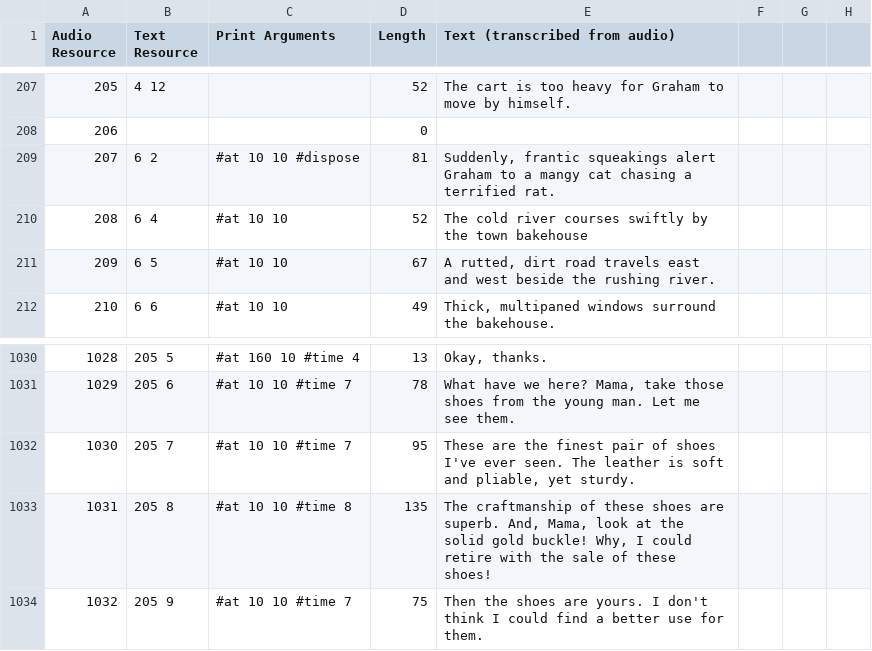
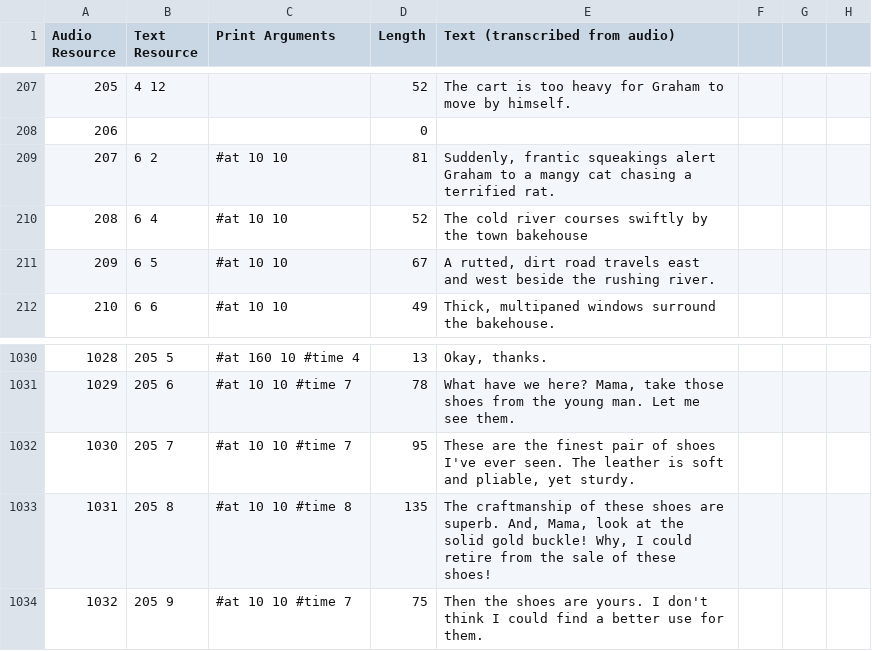
Before and after one commit to mcmagi/kq5cd-text-patch, a TSV file: text/300.tsv, drawn as a sheet; only a part is shown, gaps mark what is left out; the diff names each change by its address in the sheet, - before the commit and + after, or states it on an @@ line.

Commit message:
text fixes

```diff
--- a/text/300.tsv
+++ b/text/300.tsv
-C209 (Print Arguments): #at 10 10 #dispose
+C209 (Print Arguments): #at 10 10
-E1033 (Text (transcribed from audio)): …could retire with the sale…
+E1033 (Text (transcribed from audio)): …could retire from the sale…
```
Also changed, not shown: text/350.tsv.
